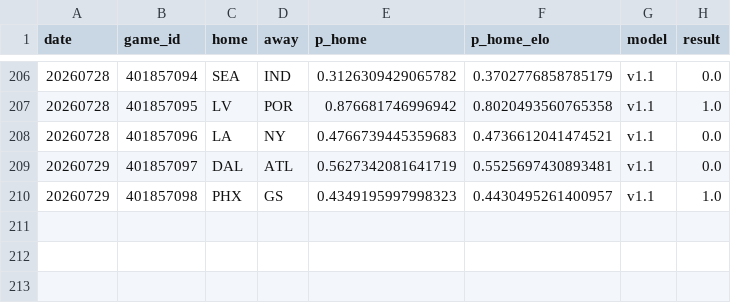
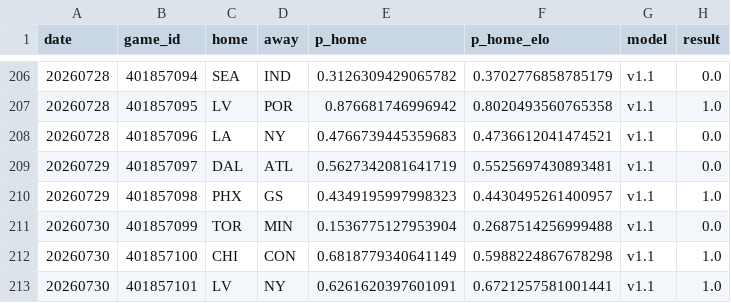
Before and after one commit to azcal/mbm-wnba, a CSV file: logs/graded.csv, drawn as a sheet; only a part is shown, gaps mark what is left out; the diff names each change by its address in the sheet, - before the commit and + after, or states it on an @@ line.

```diff
--- a/logs/graded.csv
+++ b/logs/graded.csv
+row 211: 20260730 | 401857099 | TOR | MIN | 0.1536775127953904 | 0.2687514256999488 | v1.1 | 0.0
+row 212: 20260730 | 401857100 | CHI | CON | 0.6818779340641149 | 0.5988224867678298 | v1.1 | 1.0
+row 213: 20260730 | 401857101 | LV | NY | 0.6261620397601091 | 0.6721257581001441 | v1.1 | 1.0
```
Also changed, not shown: logs/predictions.csv, 1 other file.
